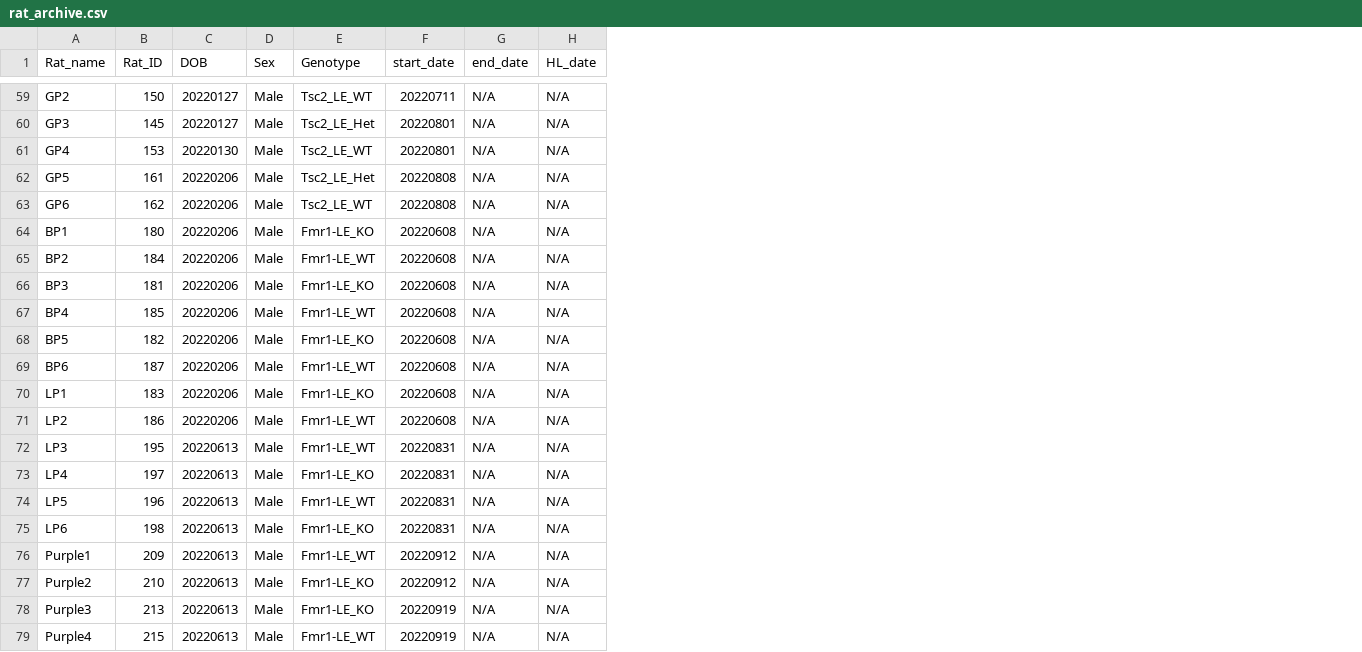
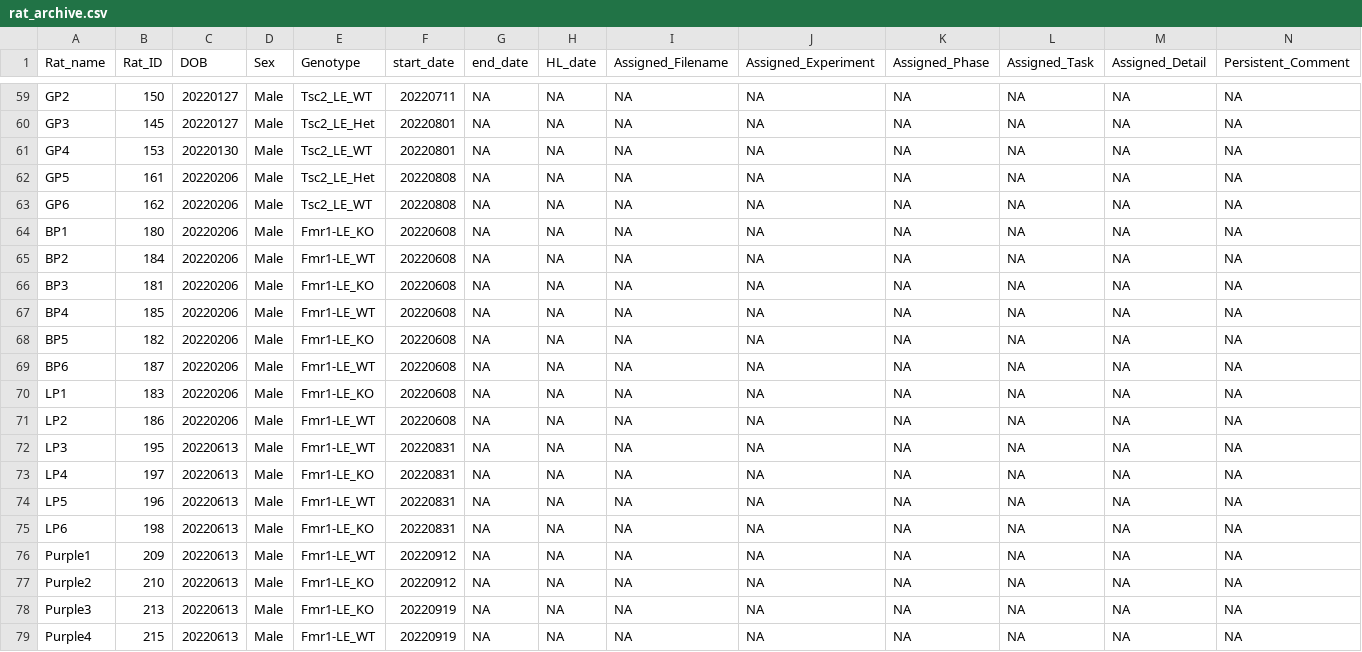
Before and after one commit to Auerbach-Lab/Behavior-autoanalysis, a CSV file: rat_archive.csv, drawn as a sheet; only a part is shown, gaps mark what is left out; the diff covers the shown part only; the diff names each change by its address in the sheet, - before the commit and + after, or states it on an @@ line.

Commit message:
rat archive with new columns

```diff
--- a/rat_archive.csv
+++ b/rat_archive.csv
+column I (Assigned_Filename), rows 59-79: all NA
+column J (Assigned_Experiment), rows 59-79: all NA
+column K (Assigned_Phase), rows 59-79: all NA
+column L (Assigned_Task), rows 59-79: all NA
+column M (Assigned_Detail), rows 59-79: all NA
+column N (Persistent_Comment), rows 59-79: all NA
-G59:G79 (end_date): N/A
+G59:G79 (end_date): NA
-H59:H79 (HL_date): N/A
+H59:H79 (HL_date): NA
```
Also changed, not shown: 58 edited cells elsewhere in this file.
